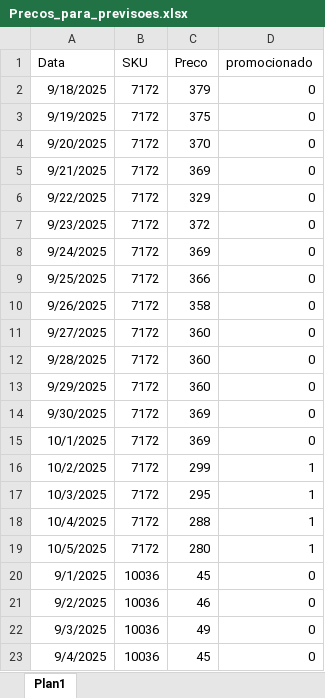
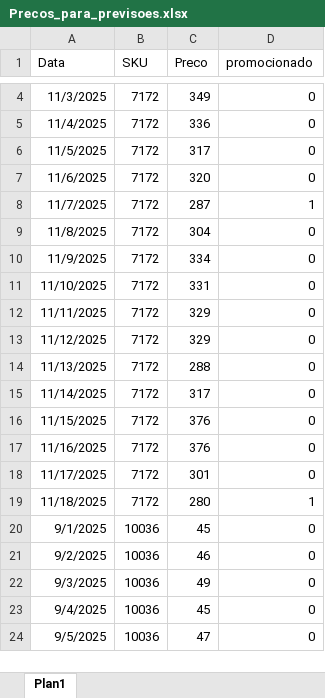
Before and after one commit to saisqlol/Forecast-vendas-e-elasticidade, an Excel workbook: Forecast/Precos_para_previsoes.xlsx, sheet Plan1, drawn as a sheet; only a part is shown, gaps mark what is left out; the shorter side is filled out with more unchanged rows; values as stored, in another font and other column widths than the file's, no borders; removed rows and columns are numbered as before the commit, all else as after; the diff covers the shown part only; the diff names each change by its address in the sheet, - before the commit and + after, or states it on an @@ line.

```diff
--- a/Forecast/Precos_para_previsoes.xlsx (sheet Plan1)
+++ b/Forecast/Precos_para_previsoes.xlsx (sheet Plan1)
+row 4: 11/3/2025 | 7172 | 349 | 0
+row 5: 11/4/2025 | 7172 | 336 | 0
+row 6: 11/5/2025 | 7172 | 317 | 0
+row 7: 11/6/2025 | 7172 | 320 | 0
+row 8: 11/7/2025 | 7172 | 287 | 1
-A9 (Data): 9/18/2025
+A9 (Data): 11/8/2025
-C9 (Preco): 379
+C9 (Preco): 304
-A10 (Data): 9/19/2025
+A10 (Data): 11/9/2025
-C10 (Preco): 375
+C10 (Preco): 334
-A11 (Data): 9/20/2025
+A11 (Data): 11/10/2025
-C11 (Preco): 370
+C11 (Preco): 331
-A12 (Data): 9/21/2025
+A12 (Data): 11/11/2025
-C12 (Preco): 369
+C12 (Preco): 329
-A13 (Data): 9/22/2025
+A13 (Data): 11/12/2025
-A14 (Data): 9/23/2025
+A14 (Data): 11/13/2025
-C14 (Preco): 372
+C14 (Preco): 288
-A15 (Data): 9/24/2025
+A15 (Data): 11/14/2025
-C15 (Preco): 369
+C15 (Preco): 317
-A16 (Data): 9/25/2025
+A16 (Data): 11/15/2025
-C16 (Preco): 366
+C16 (Preco): 376
-A17 (Data): 9/26/2025
+A17 (Data): 11/16/2025
-C17 (Preco): 358
+C17 (Preco): 376
-row 11: 9/27/2025 | 7172 | 360 | 0
-row 12: 9/28/2025 | 7172 | 360 | 0
-row 13: 9/29/2025 | 7172 | 360 | 0
-row 14: 9/30/2025 | 7172 | 369 | 0
-A18 (Data): 10/1/2025
+A18 (Data): 11/17/2025
-C18 (Preco): 369
+C18 (Preco): 301
-row 16: 10/2/2025 | 7172 | 299 | 1
-row 17: 10/3/2025 | 7172 | 295 | 1
-row 18: 10/4/2025 | 7172 | 288 | 1
-A19 (Data): 10/5/2025
+A19 (Data): 11/18/2025
```
Also changed, not shown: 2 added rows elsewhere in this sheet, Lista Produtos/Lista.xlsx, 17 other files.
